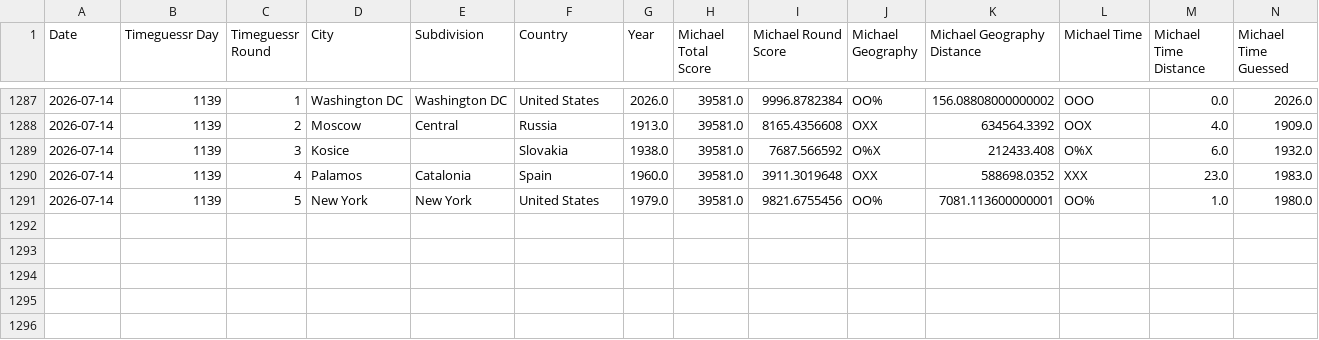
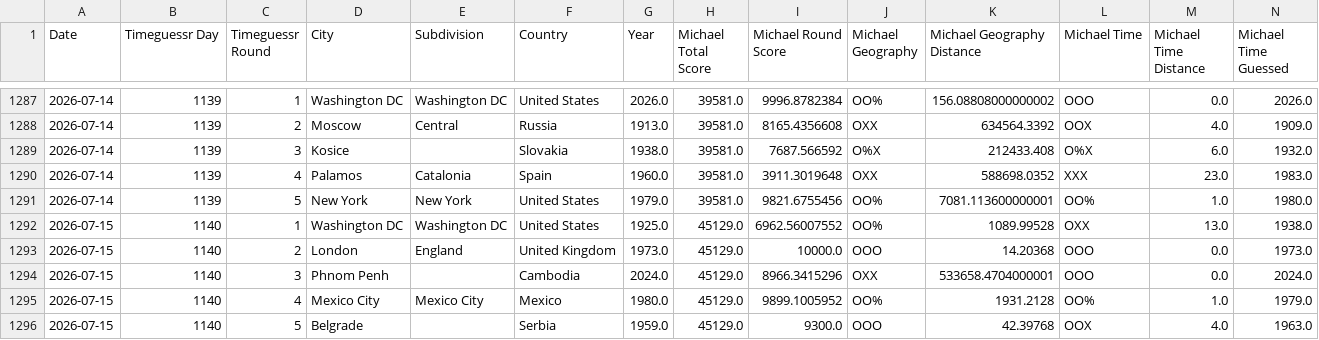
Before and after one commit to sjlarimer/TimeGuessr, a CSV file: Data/Timeguessr_Stats.csv, drawn as a sheet; only a part is shown, gaps mark what is left out; rows hold the shown columns only; the diff names each change by its address in the sheet, - before the commit and + after, or states it on an @@ line.

Commit message:
data update

```diff
--- a/Data/Timeguessr_Stats.csv
+++ b/Data/Timeguessr_Stats.csv
+row 1292: 2026-07-15 | 1140 | 1 | Washington DC | Washington DC | United States | 1925.0 | 45129.0 | 6962.56007552 | OO% | 1089.99528 | OXX | 13.0 | 1938.0
+row 1293: 2026-07-15 | 1140 | 2 | London | England | United Kingdom | 1973.0 | 45129.0 | 10000.0 | OOO | 14.20368 | OOO | 0.0 | 1973.0
+row 1294: 2026-07-15 | 1140 | 3 | Phnom Penh |  | Cambodia | 2024.0 | 45129.0 | 8966.3415296 | OXX | 533658.4704000001 | OOO | 0.0 | 2024.0
+row 1295: 2026-07-15 | 1140 | 4 | Mexico City | Mexico City | Mexico | 1980.0 | 45129.0 | 9899.1005952 | OO% | 1931.2128 | OO% | 1.0 | 1979.0
+row 1296: 2026-07-15 | 1140 | 5 | Belgrade |  | Serbia | 1959.0 | 45129.0 | 9300.0 | OOO | 42.39768 | OOX | 4.0 | 1963.0
```
Also changed, not shown: Data/Timeguessr_Actuals_Parsed.csv, Data/Timeguessr_Michael_Parsed.csv, 4 other files.
